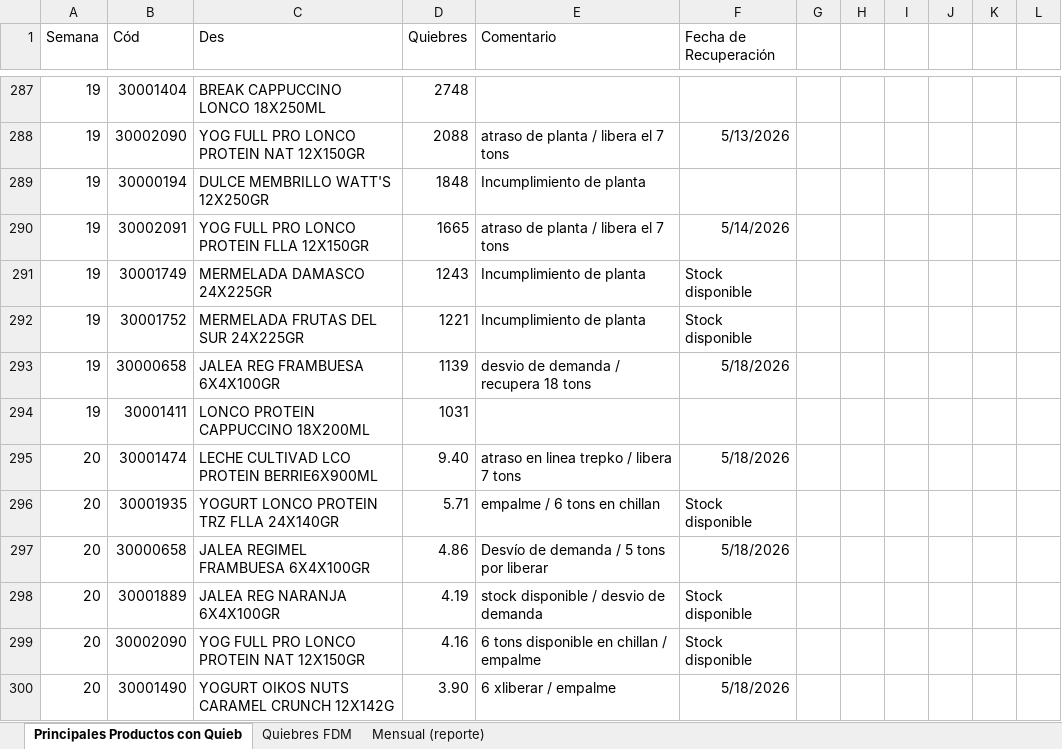
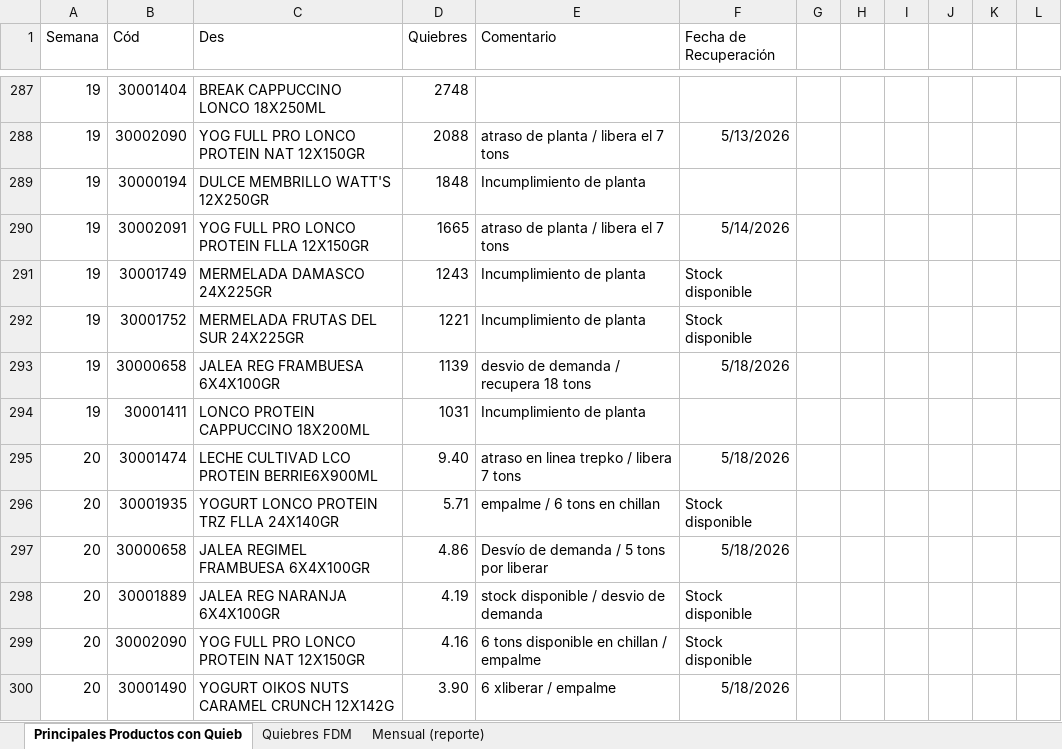
Before and after one commit to MauricioPalma03/proyectos-de-claude-, an Excel workbook: exactitud-semanal/Principales_Productos_con_Quiebres.xlsx, sheet Principales Productos con Quieb, drawn as a sheet; only a part is shown, gaps mark what is left out; values as stored, in another font and other column widths than the file's, no borders; the diff covers the shown part only; the diff names each change by its address in the sheet, - before the commit and + after, or states it on an @@ line.

```diff
--- a/exactitud-semanal/Principales_Productos_con_Quiebres.xlsx (sheet Principales Productos con Quieb)
+++ b/exactitud-semanal/Principales_Productos_con_Quiebres.xlsx (sheet Principales Productos con Quieb)
-E294 (Comentario): (empty)
+E294 (Comentario): Incumplimiento de planta
```
Also changed, not shown: 87 added rows elsewhere in this sheet, 5 other files.
